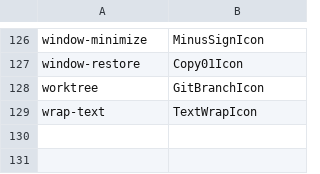
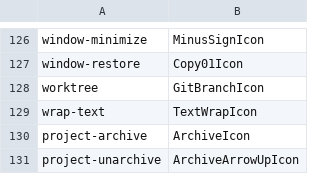
Before and after one commit to opcodehq/zuse, a TSV file: crates/icons/mapping.tsv, drawn as a sheet; only a part is shown, gaps mark what is left out; the diff names each change by its address in the sheet, - before the commit and + after, or states it on an @@ line.

Commit message:
Add project archive lists and read-only session previews

```diff
--- a/crates/icons/mapping.tsv
+++ b/crates/icons/mapping.tsv
+row 130: project-archive | ArchiveIcon
+row 131: project-unarchive | ArchiveArrowUpIcon
```
Also changed, not shown: 21 other files.
